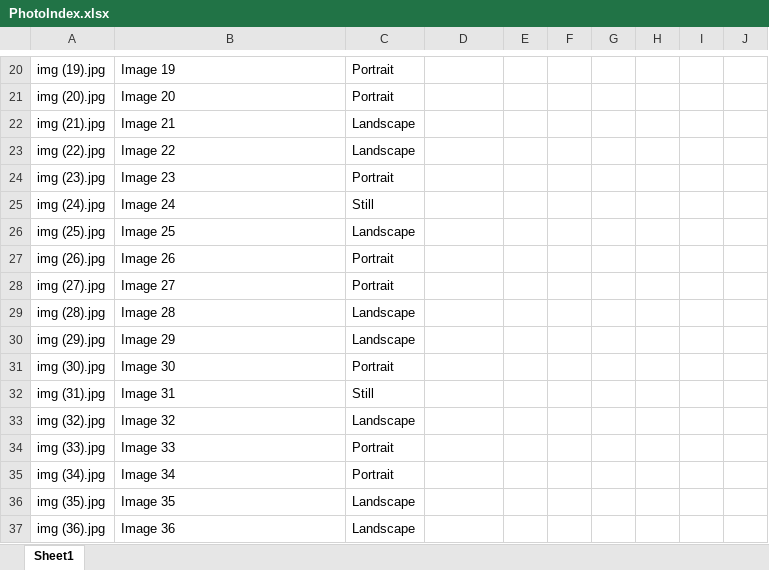
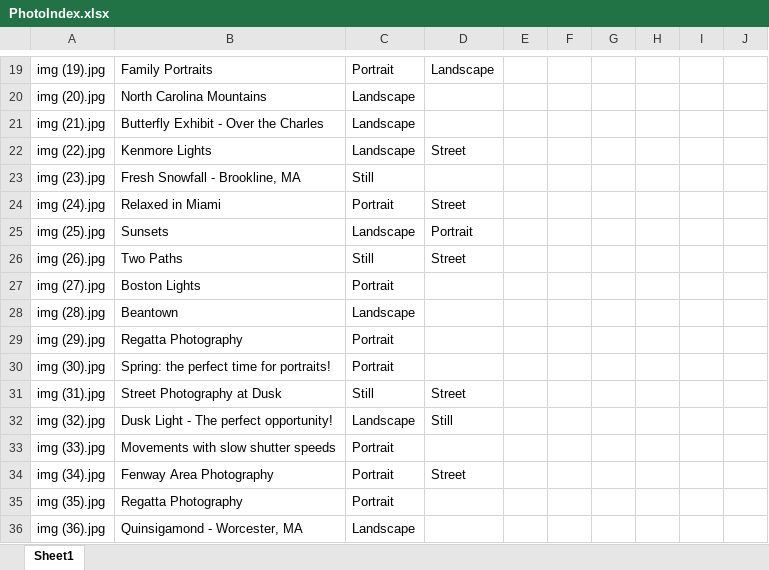
Before and after one commit to luke-tsai/VirginiaWebsite, an Excel workbook: images/fulls/PhotoIndex.xlsx, sheet Sheet1, drawn as a sheet; only a part is shown, gaps mark what is left out; values as stored, in another font and other column widths than the file's, no borders; addresses are those after the commit; the diff covers the shown part only; the diff names each change by its address in the sheet, - before the commit and + after, or states it on an @@ line.

```diff
--- a/images/fulls/PhotoIndex.xlsx (sheet Sheet1)
+++ b/images/fulls/PhotoIndex.xlsx (sheet Sheet1)
-B19: Image 19
+B19: Family Portraits
-D19: (empty)
+D19: Landscape
-B20: Image 20
+B20: North Carolina Mountains
-C20: Portrait
+C20: Landscape
-B21: Image 21
+B21: Butterfly Exhibit - Over the Charles
-B22: Image 22
+B22: Kenmore Lights
-D22: (empty)
+D22: Street
-B23: Image 23
+B23: Fresh Snowfall - Brookline, MA
-C23: Portrait
+C23: Still
-B24: Image 24
+B24: Relaxed in Miami
-C24: Still
+C24: Portrait
-D24: (empty)
+D24: Street
-B25: Image 25
+B25: Sunsets
-D25: (empty)
+D25: Portrait
-B26: Image 26
+B26: Two Paths
-C26: Portrait
+C26: Still
-D26: (empty)
+D26: Street
-B27: Image 27
+B27: Boston Lights
-B28: Image 28
+B28: Beantown
-B29: Image 29
+B29: Regatta Photography
-C29: Landscape
+C29: Portrait
-B30: Image 30
+B30: Spring: the perfect time for portraits!
-B31: Image 31
+B31: Street Photography at Dusk
-D31: (empty)
+D31: Street
-B32: Image 32
+B32: Dusk Light - The perfect opportunity!
-D32: (empty)
+D32: Still
-B33: Image 33
+B33: Movements with slow shutter speeds
-B34: Image 34
+B34: Fenway Area Photography
-D34: (empty)
+D34: Street
-B35: Image 35
+B35: Regatta Photography
-C35: Landscape
+C35: Portrait
-B36: Image 36
+B36: Quinsigamond - Worcester, MA
```
Also changed, not shown: 1 removed row and 36 edited cells elsewhere in this sheet, 6 other files.
